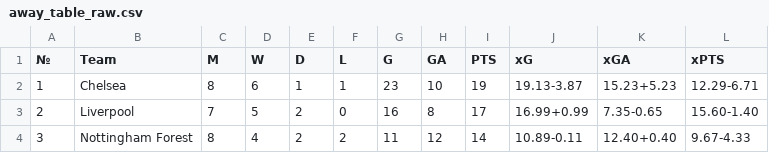
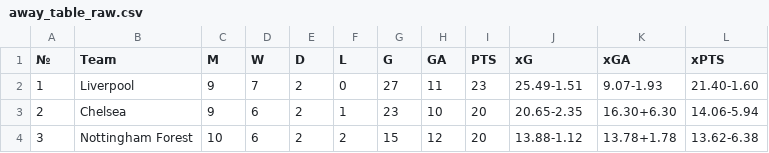
Before and after one commit to SlySkillet/epl-jupyter, a CSV file: data/raw/away_table_raw.csv, drawn as a sheet; only a part is shown; the diff covers the shown part only.

```diff
--- a/data/raw/away_table_raw.csv
+++ b/data/raw/away_table_raw.csv
@@ -1,4 +1,4 @@
 №,Team,M,W,D,L,G,GA,PTS,xG,xGA,xPTS
-1,Chelsea,8,6,1,1,23,10,19,19.13-3.87,15.23+5.23,12.29-6.71
-2,Liverpool,7,5,2,0,16,8,17,16.99+0.99,7.35-0.65,15.60-1.40
-3,Nottingham Forest,8,4,2,2,11,12,14,10.89-0.11,12.40+0.40,9.67-4.33
+1,Liverpool,9,7,2,0,27,11,23,25.49-1.51,9.07-1.93,21.40-1.60
+2,Chelsea,9,6,2,1,23,10,20,20.65-2.35,16.30+6.30,14.06-5.94
+3,Nottingham Forest,10,6,2,2,15,12,20,13.88-1.12,13.78+1.78,13.62-6.38
```
Also changed, not shown: 159 edited cells elsewhere in this file, data/processed/away_table.csv, data/processed/home_table.csv, 3 other files.
